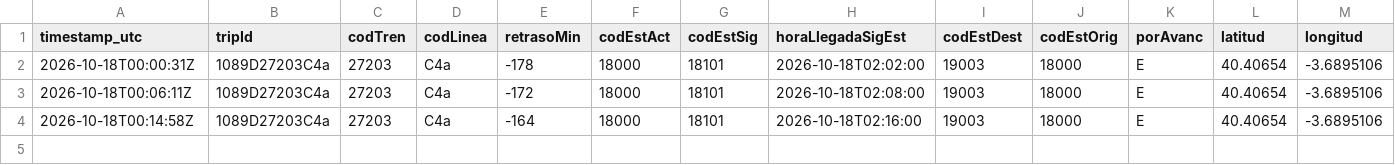
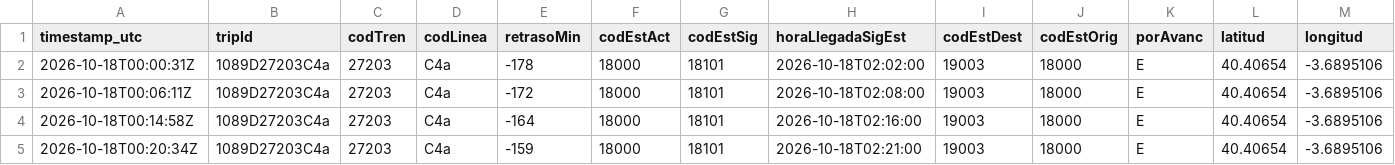
Before and after one commit to josernalist/renfe-cercanias, a CSV file: data/2026/10/flota-2026-10-18.csv, drawn as a sheet; only a part is shown; rows hold the shown columns only; the diff names each change by its address in the sheet, - before the commit and + after, or states it on an @@ line.

```diff
--- a/data/2026/10/flota-2026-10-18.csv
+++ b/data/2026/10/flota-2026-10-18.csv
+row 5: 2026-10-18T00:20:34Z | 1089D27203C4a | 27203 | C4a | -159 | 18000 | 18101 | 2026-10-18T02:21:00 | 19003 | 18000 | E | 40.40654 | -3.6895106
```
